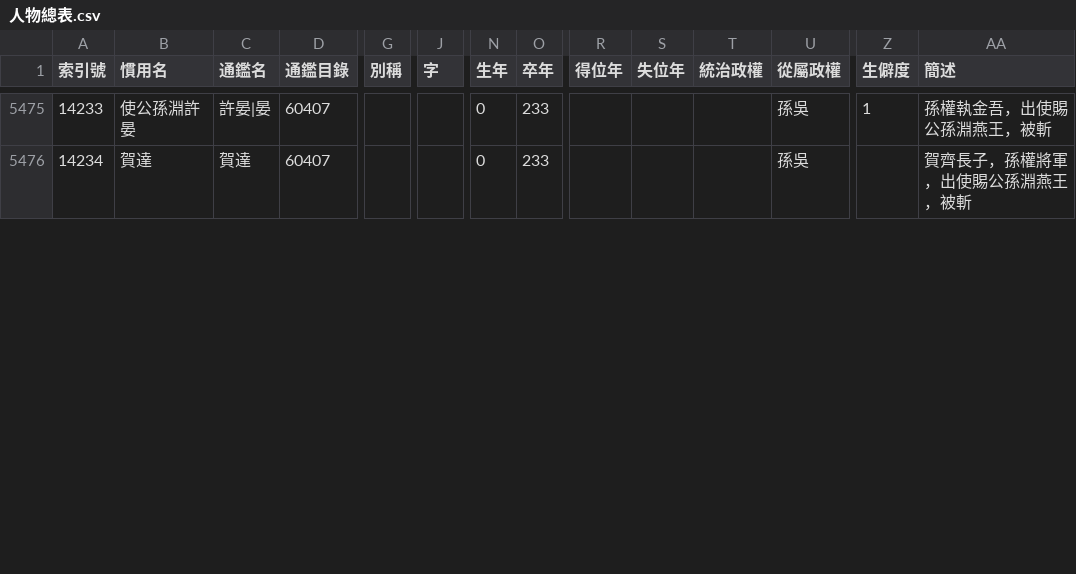
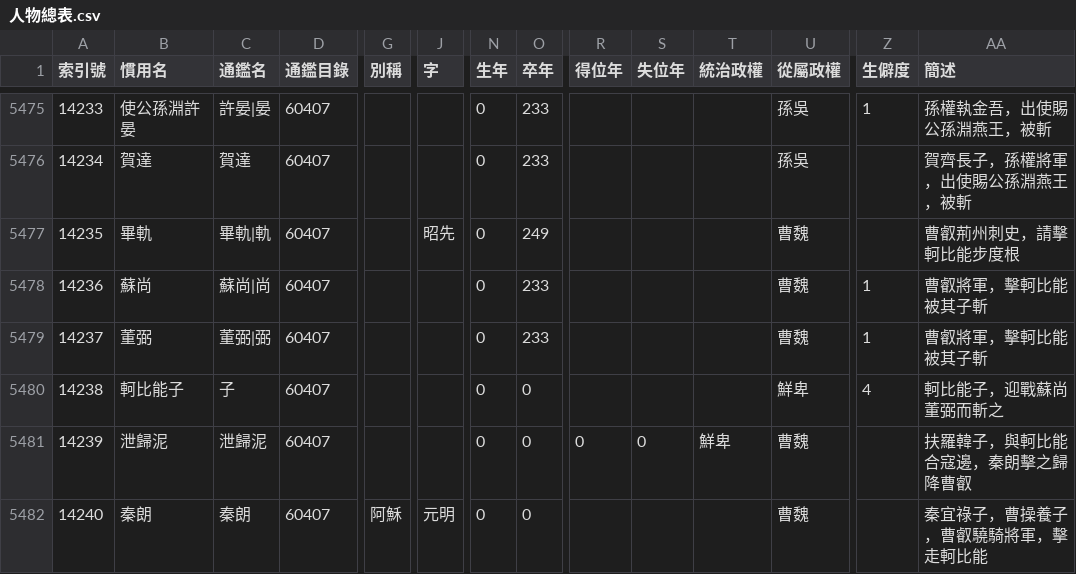
Before and after one commit to gintian/zizhitongjian, a CSV file: 1_主要數據/人物總表.csv, drawn as a sheet; only a part is shown, gaps mark what is left out; rows hold the shown columns only; the diff covers the shown part only; the diff names each change by its address in the sheet, - before the commit and + after, or states it on an @@ line.

```diff
--- a/1_主要數據/人物總表.csv
+++ b/1_主要數據/人物總表.csv
+row 5477: 14235 | 畢軌 | 畢軌|軌 | 60407 |  | 昭先 | 0 | 249 |  |  |  | 曹魏 |  | 曹叡荊州刺史，請擊軻比能步度根
+row 5478: 14236 | 蘇尚 | 蘇尚|尚 | 60407 |  |  | 0 | 233 |  |  |  | 曹魏 | 1 | 曹叡將軍，擊軻比能被其子斬
+row 5479: 14237 | 董弼 | 董弼|弼 | 60407 |  |  | 0 | 233 |  |  |  | 曹魏 | 1 | 曹叡將軍，擊軻比能被其子斬
+row 5480: 14238 | 軻比能子 | 子 | 60407 |  |  | 0 | 0 |  |  |  | 鮮卑 | 4 | 軻比能子，迎戰蘇尚董弼而斬之
+row 5481: 14239 | 泄歸泥 | 泄歸泥 | 60407 |  |  | 0 | 0 | 0 | 0 | 鮮卑 | 曹魏 |  | 扶羅韓子，與軻比能合寇邊，秦朗擊之歸降曹叡
+row 5482: 14240 | 秦朗 | 秦朗 | 60407 | 阿穌 | 元明 | 0 | 0 |  |  |  | 曹魏 |  | 秦宜祿子，曹操養子，曹叡驍騎將軍，擊走軻比能
```
Also changed, not shown: 4 added rows, 10 edited cells and row numbers in column A elsewhere in this file, 1_主要數據/通鑑目錄.csv, 2 other files.
